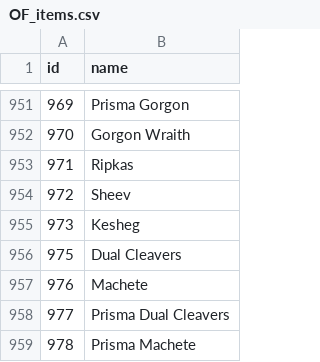
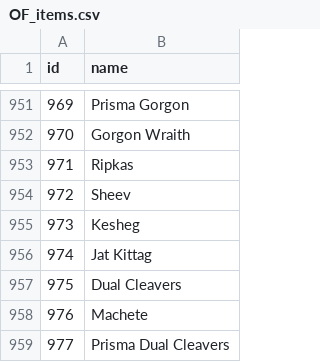
Before and after one commit to CephalonWodan/Cephalon-Wodan, a CSV file: data/overframe/OF_items.csv, drawn as a sheet; only a part is shown, gaps mark what is left out; the shorter side is filled out with more unchanged rows.

```diff
--- a/data/overframe/OF_items.csv
+++ b/data/overframe/OF_items.csv
@@ -955,2 +955,3 @@ id,name
 973,Kesheg
+974,Jat Kittag
 975,Dual Cleavers
```
Also changed, not shown: data/overframe/OF_index.csv, 1 other file.
